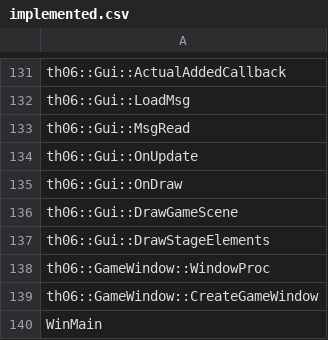
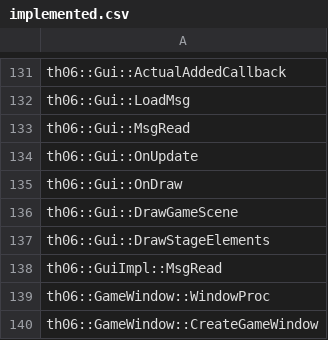
Before and after one commit to izy1sky/th06, a CSV file: config/implemented.csv, drawn as a sheet; only a part is shown, gaps mark what is left out; the shorter side is filled out with more unchanged rows.

Commit message:
Implement GuiImpl::MsgRead

```diff
--- a/config/implemented.csv
+++ b/config/implemented.csv
@@ -137,2 +137,3 @@ th06::Gui::DrawGameScene
 th06::Gui::DrawStageElements
+th06::GuiImpl::MsgRead
 th06::GameWindow::WindowProc
```
Also changed, not shown: config/stubbed.csv, 3 other files.
